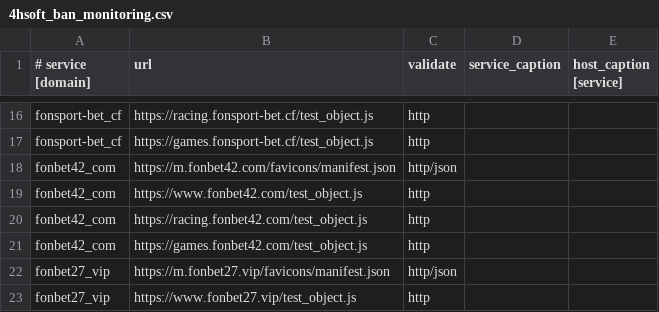
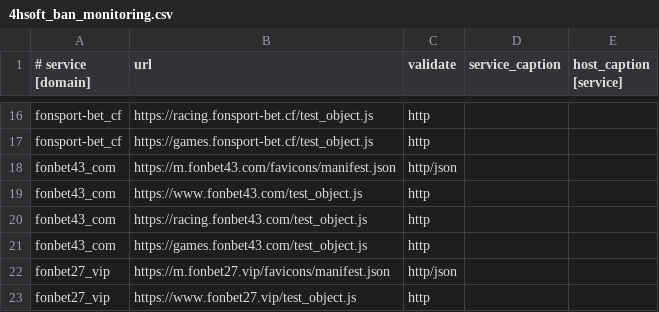
Before and after one commit to fbcloudstuff/apps, a CSV file: ban-monitoring/4hsoft_ban_monitoring.csv, drawn as a sheet; only a part is shown, gaps mark what is left out.

Commit message:
update ban-monitoring.csv

```diff
--- a/ban-monitoring/4hsoft_ban_monitoring.csv
+++ b/ban-monitoring/4hsoft_ban_monitoring.csv
@@ -17,6 +17,6 @@ fonsport-bet_cf;https://racing.fonsport-bet.cf/test_object.js;http;;
 fonsport-bet_cf;https://games.fonsport-bet.cf/test_object.js;http;;
-fonbet42_com;https://m.fonbet42.com/favicons/manifest.json;http/json;;
-fonbet42_com;https://www.fonbet42.com/test_object.js;http;;
-fonbet42_com;https://racing.fonbet42.com/test_object.js;http;;
-fonbet42_com;https://games.fonbet42.com/test_object.js;http;;
+fonbet43_com;https://m.fonbet43.com/favicons/manifest.json;http/json;;
+fonbet43_com;https://www.fonbet43.com/test_object.js;http;;
+fonbet43_com;https://racing.fonbet43.com/test_object.js;http;;
+fonbet43_com;https://games.fonbet43.com/test_object.js;http;;
 fonbet27_vip;https://m.fonbet27.vip/favicons/manifest.json;http/json;;
```
